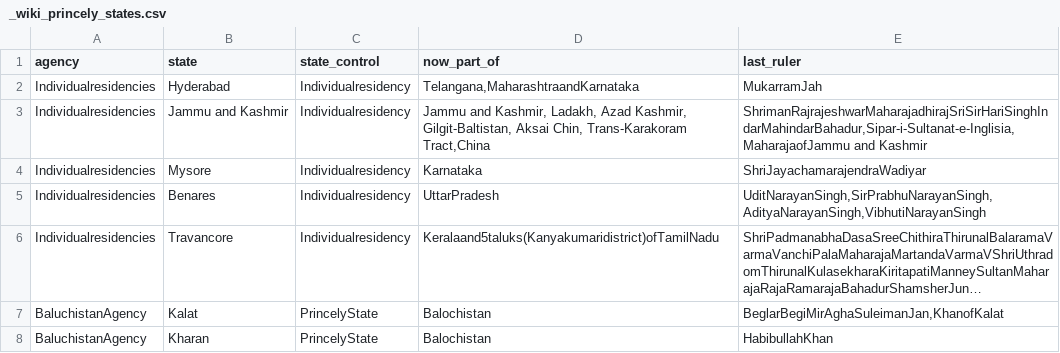
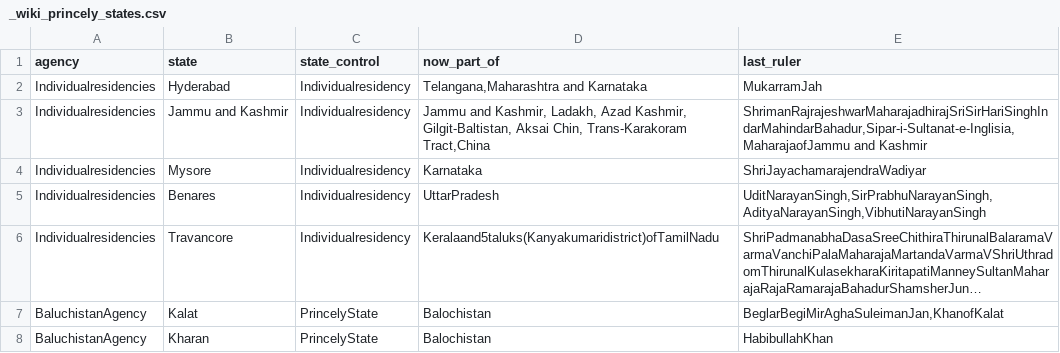
Before and after one commit to mrunal-modi/princesofindia-data, a CSV file: _wiki_princely_states.csv, drawn as a sheet; only a part is shown; long unchanged cells end in ….

Commit message:
updates

```diff
--- a/_wiki_princely_states.csv
+++ b/_wiki_princely_states.csv
@@ -1,3 +1,3 @@
 agency,state,state_control,now_part_of,last_ruler
-Individualresidencies,Hyderabad,Individualresidency,"Telangana,MaharashtraandKarnataka",MukarramJah
+Individualresidencies,Hyderabad,Individualresidency,"Telangana,Maharashtra and Karnataka",MukarramJah
 Individualresidencies,Jammu and Kashmir,Individualresidency,"Jammu and Kashmir, Ladakh, Azad Kashmir, Gilgit-Baltistan, Aksai Chin, Trans-Karakoram Tract,China","ShrimanRajrajeshwarMaharajadhirajSriSirHariSinghIndarMahindarBahadur,Sipar-i-Sultanat-e-Inglisia,MaharajaofJammu and Kashmir"
```
